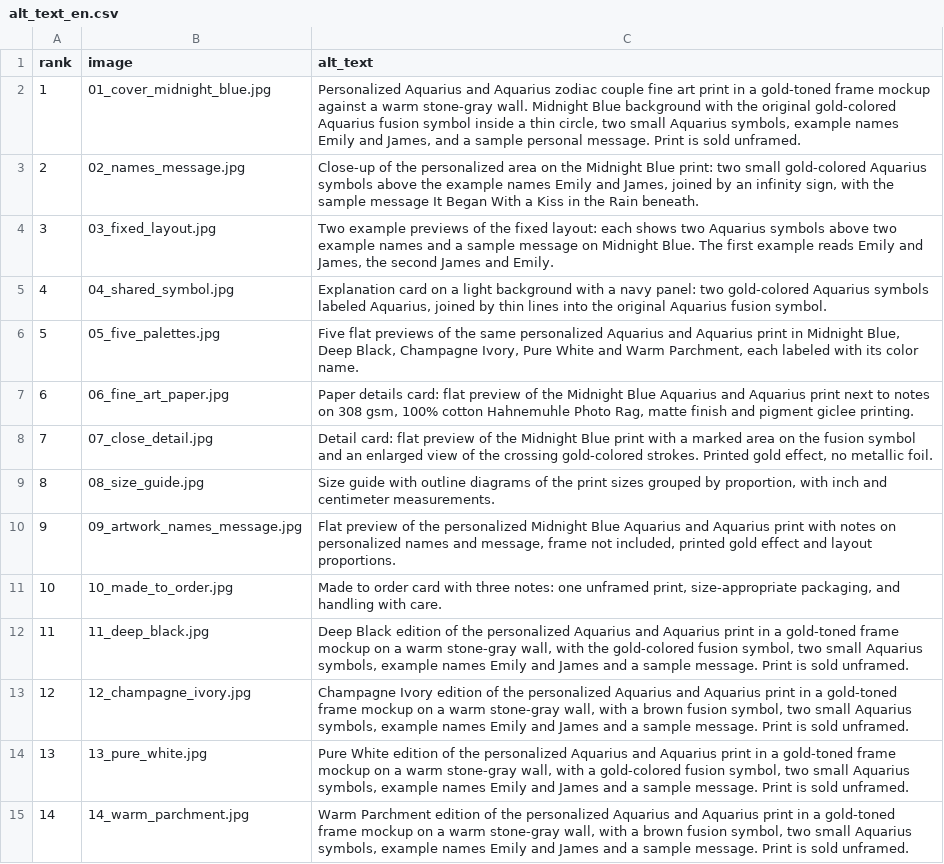
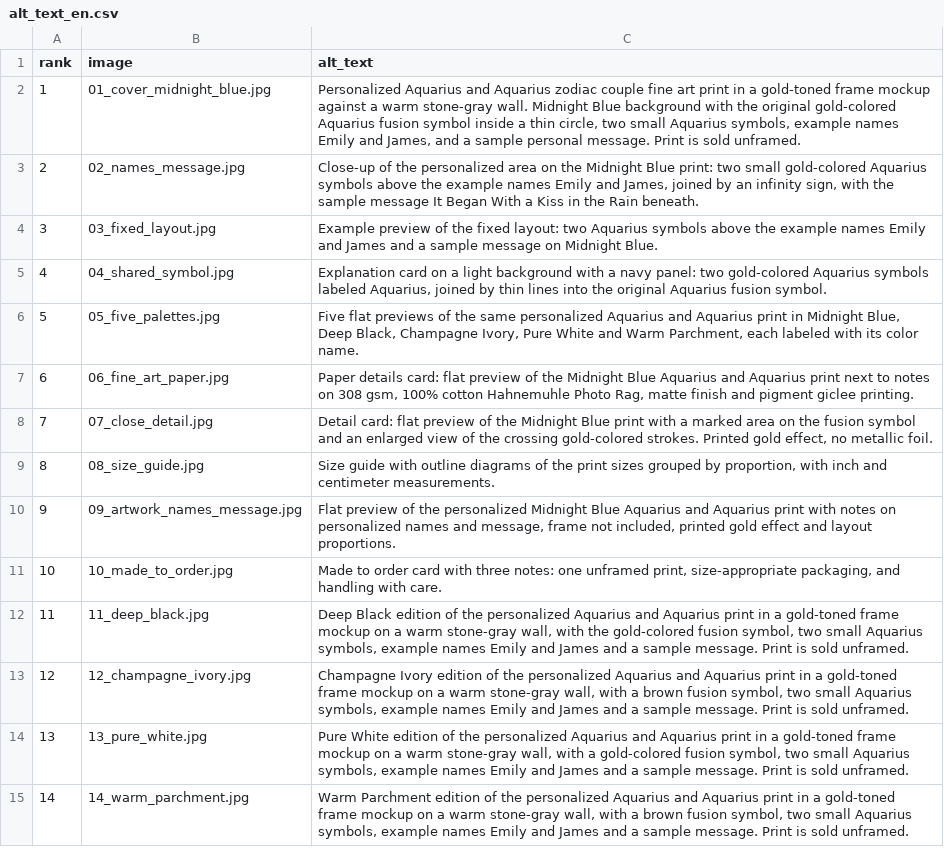
Before and after one commit to caliserdar-maker/astrolove-ops, a CSV file: scripts/medya_v1/copy/alt_text_en.csv, drawn as a sheet.

```diff
--- a/scripts/medya_v1/copy/alt_text_en.csv
+++ b/scripts/medya_v1/copy/alt_text_en.csv
@@ -3,3 +3,3 @@ rank,image,alt_text
 2,02_names_message.jpg,"Close-up of the personalized area on the Midnight Blue print: two small gold-colored Aquarius symbols above the example names Emily and James, joined by an infinity sign, with the sample message It Began With a Kiss in the Rain beneath."
-3,03_fixed_layout.jpg,"Two example previews of the fixed layout: each shows two Aquarius symbols above two example names and a sample message on Midnight Blue. The first example reads Emily and James, the second James and Emily."
+3,03_fixed_layout.jpg,"Example preview of the fixed layout: two Aquarius symbols above the example names Emily and James and a sample message on Midnight Blue."
 4,04_shared_symbol.jpg,"Explanation card on a light background with a navy panel: two gold-colored Aquarius symbols labeled Aquarius, joined by thin lines into the original Aquarius fusion symbol."
```
Also changed, not shown: 9 other files.
